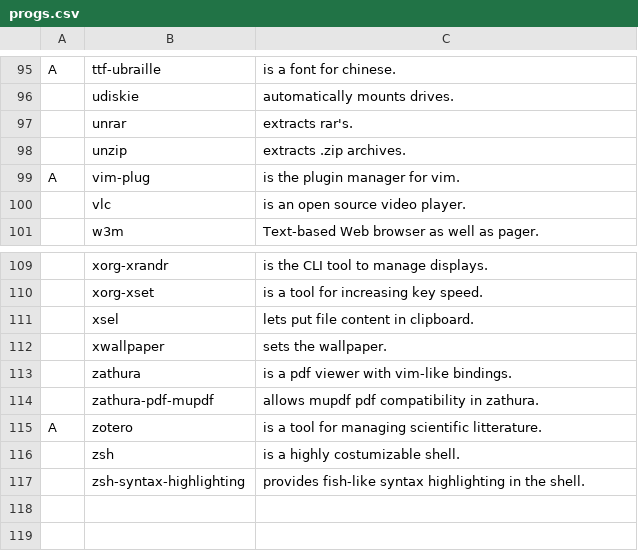
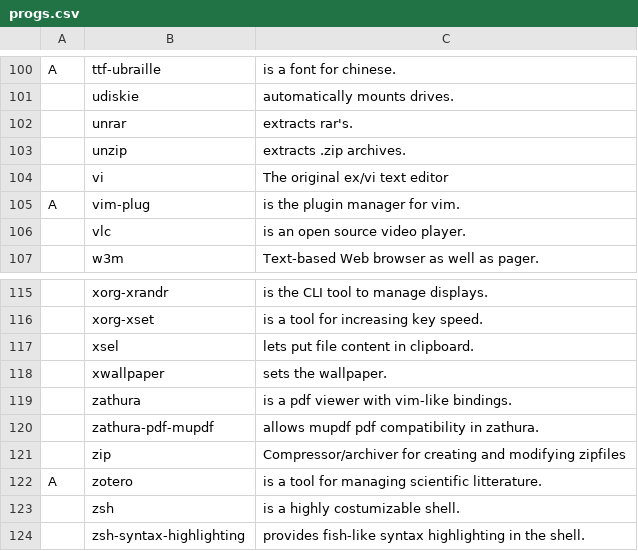
Before and after one commit to GaetanLepage/LARBS, a CSV file: progs.csv, drawn as a sheet; only a part is shown, gaps mark what is left out; the diff covers the shown part only; the diff names each change by its address in the sheet, - before the commit and + after, or states it on an @@ line.

```diff
--- a/progs.csv
+++ b/progs.csv
+row 104:  | vi | The original ex/vi text editor
+row 121:  | zip | Compressor/archiver for creating and modifying zipfiles
```
Also changed, not shown: 6 added rows and 1 removed row elsewhere in this file.
